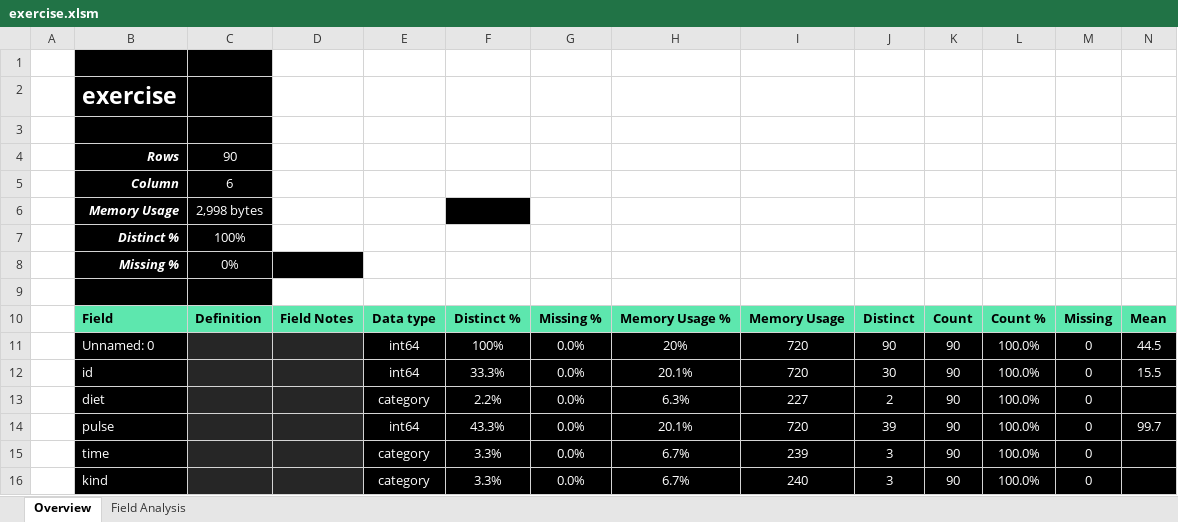
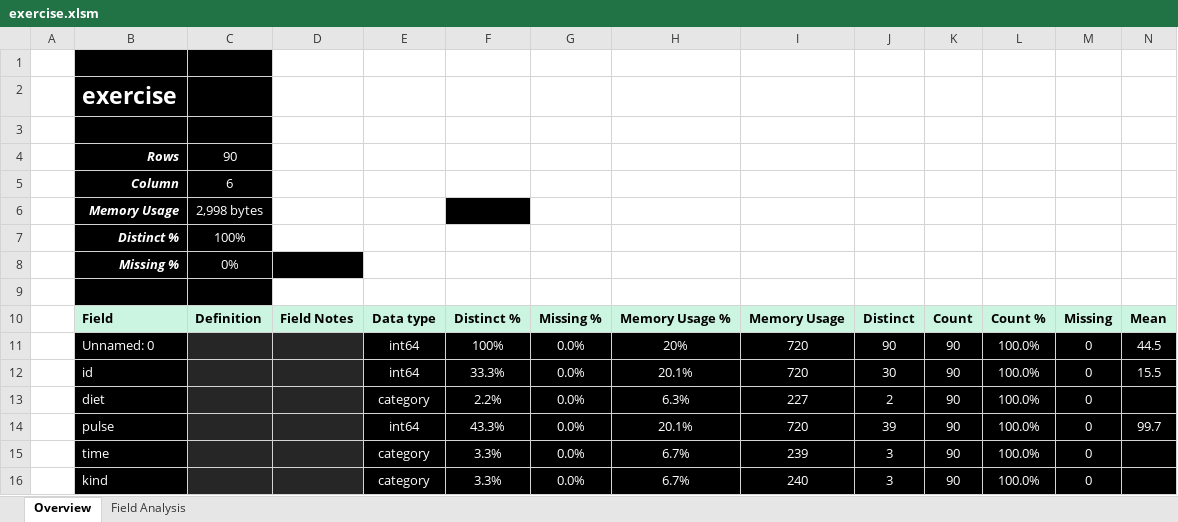
Before and after one commit to InfoDesigner/xleda, an Excel workbook: examples/other_examples/exercise.xlsm, sheet Overview, drawn as a sheet; only a part is shown; values as stored, in another font and other column widths than the file's, no borders; conditional formats and table styles not drawn; the diff covers the shown part only; the diff names each change by its address in the sheet, - before the commit and + after, or states it on an @@ line.

```diff
--- a/examples/other_examples/exercise.xlsm (sheet Overview)
+++ b/examples/other_examples/exercise.xlsm (sheet Overview)
-B10:N10 fill: #5DE7AE
+B10:N10 fill: #CBF5E1
```
Also changed, not shown: cell formats elsewhere in this sheet, sheet Field Analysis, charts or pictures, examples/other_examples/attention.xlsm, examples/other_examples/car crashes.xlsm, 25 other files.
